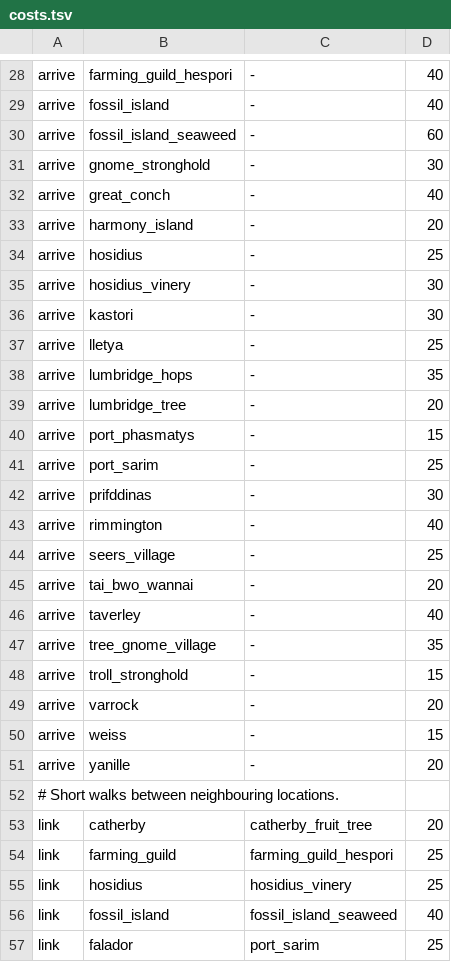
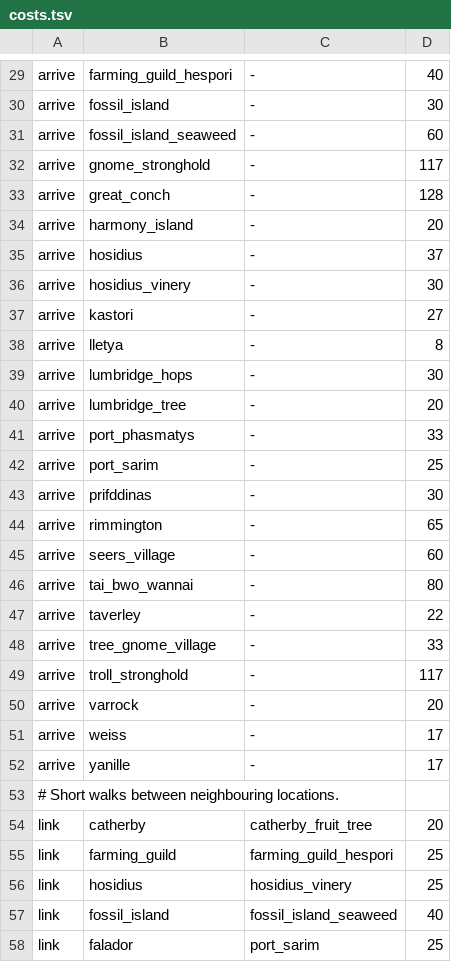
Before and after one commit to layne-burns/farming-runs, a TSV file: src/main/resources/com/layneburns/farmingruns/costs.tsv, drawn as a sheet; only a part is shown, gaps mark what is left out; addresses are those after the commit; the diff covers the shown part only; the diff names each change by its address in the sheet, - before the commit and + after, or states it on an @@ line.

```diff
--- a/src/main/resources/com/layneburns/farmingruns/costs.tsv
+++ b/src/main/resources/com/layneburns/farmingruns/costs.tsv
-D30: 40
+D30: 30
-D32: 30
+D32: 117
-D33: 40
+D33: 128
-D35: 25
+D35: 37
-D37: 30
+D37: 27
-D38: 25
+D38: 8
-D39: 35
+D39: 30
-D41: 15
+D41: 33
-D44: 40
+D44: 65
-D45: 25
+D45: 60
-D46: 20
+D46: 80
-D47: 40
+D47: 22
-D48: 35
+D48: 33
-D49: 15
+D49: 117
-D51: 15
+D51: 17
-D52: 20
+D52: 17
```
Also changed, not shown: 1 added row and 19 edited cells elsewhere in this file, 4 other files.
